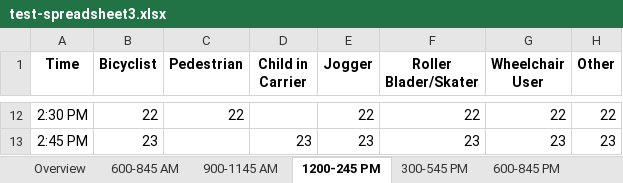
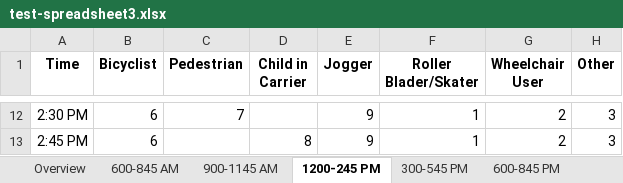
Before and after one commit to CTPSSTAFF/process-bp-count-spreadsheets, an Excel workbook: xlsx_test/test-spreadsheet3.xlsx, sheet 1200-245 PM, drawn as a sheet; only a part is shown, gaps mark what is left out; values as stored, in another font and other column widths than the file's, no borders; the diff covers the shown part only; the diff names each change by its address in the sheet, - before the commit and + after, or states it on an @@ line.

```diff
--- a/xlsx_test/test-spreadsheet3.xlsx (sheet 1200-245 PM)
+++ b/xlsx_test/test-spreadsheet3.xlsx (sheet 1200-245 PM)
-B12 (Bicyclist): 22
+B12 (Bicyclist): 6
-C12 (Pedestrian): 22
+C12 (Pedestrian): 7
-E12 (Jogger): 22
+E12 (Jogger): 9
-F12 (Roller Blader/Skater): 22
+F12 (Roller Blader/Skater): 1
-G12 (Wheelchair User): 22
+G12 (Wheelchair User): 2
-H12 (Other): 22
+H12 (Other): 3
-B13 (Bicyclist): 23
+B13 (Bicyclist): 6
-D13 (Child in Carrier): 23
+D13 (Child in Carrier): 8
-E13 (Jogger): 23
+E13 (Jogger): 9
-F13 (Roller Blader/Skater): 23
+F13 (Roller Blader/Skater): 1
-G13 (Wheelchair User): 23
+G13 (Wheelchair User): 2
-H13 (Other): 23
+H13 (Other): 3
```
Also changed, not shown: 61 edited cells elsewhere in this sheet, sheet 300-545 AM, sheet 900-1145 AM, sheet 600-845 PM, sheet 600-845 AM, sheet 300-545 PM, sheet 1200-245 AM, 1 more sheet.
